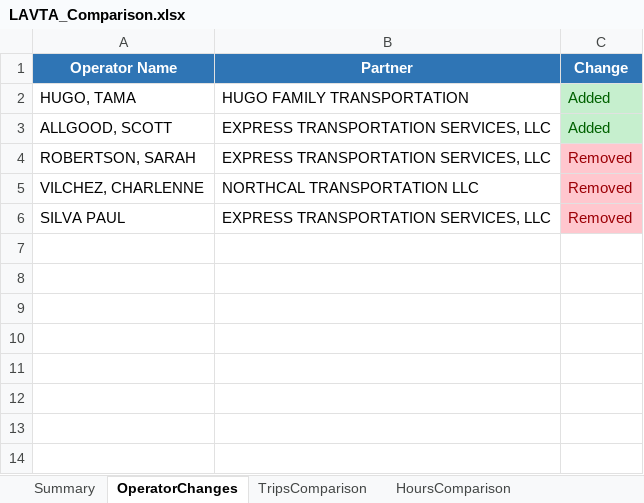
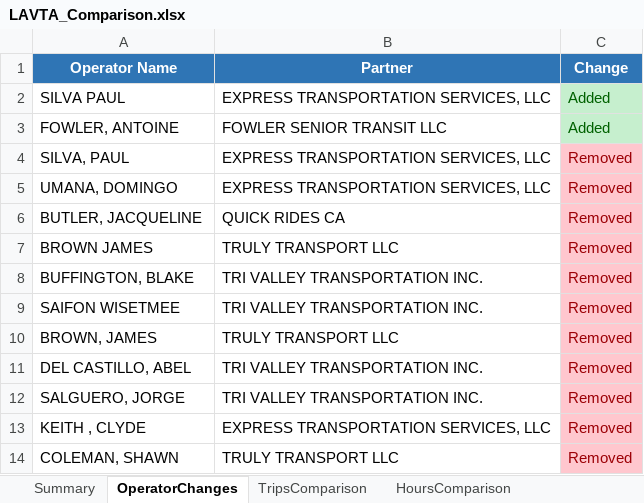
Before and after one commit to neildojeta/AutomatedPayrollAnalysis, an Excel workbook: ComparedResults/LAVTA_Comparison.xlsx, sheet OperatorChanges, drawn as a sheet; values as stored, in another font and other column widths than the file's, no borders; removed rows and columns are numbered as before the commit, all else as after; the diff names each change by its address in the sheet, - before the commit and + after, or states it on an @@ line.

```diff
--- a/ComparedResults/LAVTA_Comparison.xlsx (sheet OperatorChanges)
+++ b/ComparedResults/LAVTA_Comparison.xlsx (sheet OperatorChanges)
-row 2: HUGO, TAMA | HUGO FAMILY TRANSPORTATION | Added
-A2 (Operator Name): ALLGOOD, SCOTT
+A2 (Operator Name): SILVA PAUL
+row 3: FOWLER, ANTOINE | FOWLER SENIOR TRANSIT LLC | Added
+row 4: SILVA, PAUL | EXPRESS TRANSPORTATION SERVICES, LLC | Removed
-A5 (Operator Name): ROBERTSON, SARAH
+A5 (Operator Name): UMANA, DOMINGO
+row 6: BUTLER, JACQUELINE | QUICK RIDES CA | Removed
+row 7: BROWN JAMES | TRULY TRANSPORT LLC | Removed
+row 8: BUFFINGTON, BLAKE | TRI VALLEY TRANSPORTATION INC. | Removed
+row 9: SAIFON WISETMEE | TRI VALLEY TRANSPORTATION INC. | Removed
+row 10: BROWN, JAMES | TRULY TRANSPORT LLC | Removed
-A11 (Operator Name): VILCHEZ, CHARLENNE
+A11 (Operator Name): DEL CASTILLO, ABEL
-B11 (Partner): NORTHCAL TRANSPORTATION LLC
+B11 (Partner): TRI VALLEY TRANSPORTATION INC.
+row 12: SALGUERO, JORGE | TRI VALLEY TRANSPORTATION INC. | Removed
-A13 (Operator Name): SILVA PAUL
+A13 (Operator Name): KEITH , CLYDE
+row 14: COLEMAN, SHAWN | TRULY TRANSPORT LLC | Removed
```
Also changed, not shown: sheet HoursComparison, sheet TripsComparison, sheet Summary, sheet LeaseComparison, ComparedResults/Dashboard.xlsm, ComparedResults/Full_Comparison.xlsx, 31 other files.
